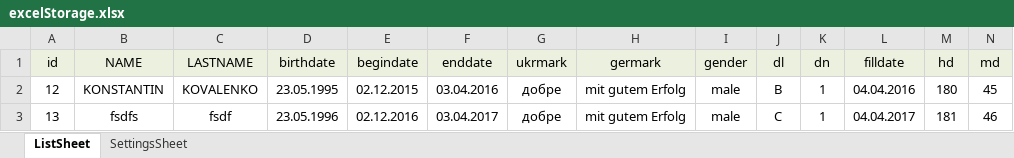
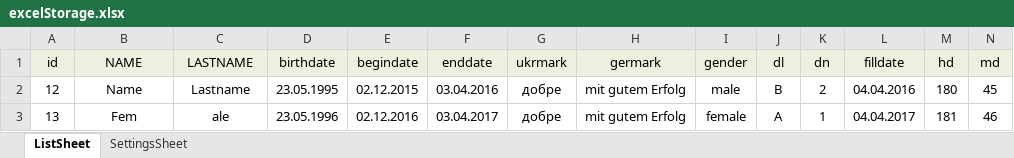
Before and after one commit to protokopf/CS_Doc_Changing, an Excel workbook: DocFilesFillingProgramm/DocFilesFillingProgrammUI/bin/Debug/Storage/excelStorage.xlsx, sheet ListSheet, drawn as a sheet; values as stored, in another font and other column widths than the file's, no borders; the diff names each change by its address in the sheet, - before the commit and + after, or states it on an @@ line.

```diff
--- a/DocFilesFillingProgramm/DocFilesFillingProgrammUI/bin/Debug/Storage/excelStorage.xlsx (sheet ListSheet)
+++ b/DocFilesFillingProgramm/DocFilesFillingProgrammUI/bin/Debug/Storage/excelStorage.xlsx (sheet ListSheet)
-B2 (NAME): KONSTANTIN
+B2 (NAME): Name
-C2 (LASTNAME): KOVALENKO
+C2 (LASTNAME): Lastname
-K2 (dn): 1
+K2 (dn): 2
-B3 (NAME): fsdfs
+B3 (NAME): Fem
-C3 (LASTNAME): fsdf
+C3 (LASTNAME): ale
-I3 (gender): male
+I3 (gender): female
-J3 (dl): C
+J3 (dl): A
```
Also changed, not shown: 28 other files.
